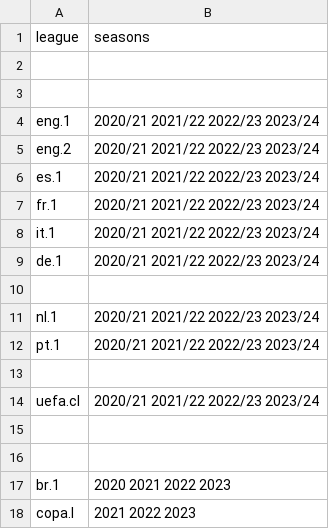
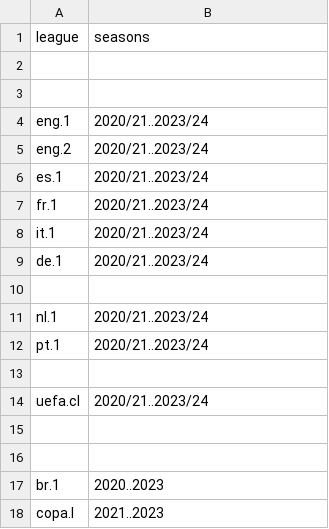
Before and after one commit to yorobot/fbup, a CSV file: fbdat_clubs.history.csv, drawn as a sheet.

```diff
--- a/fbdat_clubs.history.csv
+++ b/fbdat_clubs.history.csv
@@ -3,16 +3,16 @@ league, seasons
 
-eng.1,       2020/21 2021/22 2022/23 2023/24
-eng.2,       2020/21 2021/22 2022/23 2023/24
-es.1,        2020/21 2021/22 2022/23 2023/24
-fr.1,        2020/21 2021/22 2022/23 2023/24
-it.1,        2020/21 2021/22 2022/23 2023/24
-de.1,        2020/21 2021/22 2022/23 2023/24
+eng.1,       2020/21..2023/24
+eng.2,       2020/21..2023/24
+es.1,        2020/21..2023/24
+fr.1,        2020/21..2023/24
+it.1,        2020/21..2023/24
+de.1,        2020/21..2023/24
 
-nl.1,        2020/21 2021/22 2022/23 2023/24
-pt.1,        2020/21 2021/22 2022/23 2023/24
+nl.1,        2020/21..2023/24
+pt.1,        2020/21..2023/24
 
-uefa.cl,     2020/21 2021/22 2022/23 2023/24
+uefa.cl,     2020/21..2023/24
 
 
-br.1,        2020 2021 2022 2023
-copa.l,           2021 2022 2023
+br.1,        2020..2023
+copa.l,         2021..2023
```
Also changed, not shown: classic.csv, fbdat.history.csv, 43 other files.
